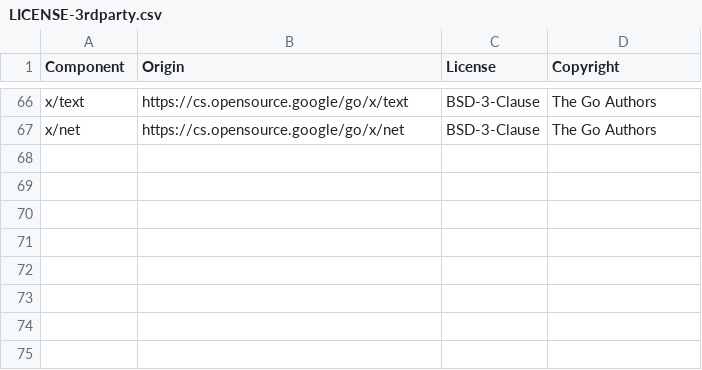
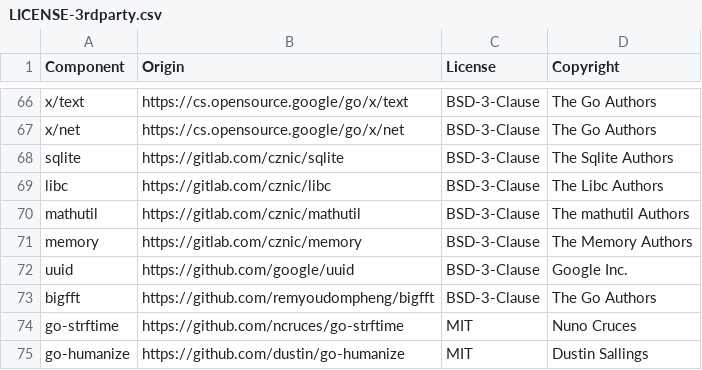
Before and after one commit to johnrichter/claude-shared-tooling, a CSV file: LICENSE-3rdparty.csv, drawn as a sheet; only a part is shown, gaps mark what is left out.

Commit message:
M3.P2.T5: cost accounting + queryable SQLite store (Ingest, Rollup, Query, SanityCheck)

```diff
--- a/LICENSE-3rdparty.csv
+++ b/LICENSE-3rdparty.csv
@@ -67 +67,9 @@ x/text,https://cs.opensource.google/go/x/text,BSD-3-Clause,The Go Authors
 x/net,https://cs.opensource.google/go/x/net,BSD-3-Clause,The Go Authors
+sqlite,https://gitlab.com/cznic/sqlite,BSD-3-Clause,The Sqlite Authors
+libc,https://gitlab.com/cznic/libc,BSD-3-Clause,The Libc Authors
+mathutil,https://gitlab.com/cznic/mathutil,BSD-3-Clause,The mathutil Authors
+memory,https://gitlab.com/cznic/memory,BSD-3-Clause,The Memory Authors
+uuid,https://github.com/google/uuid,BSD-3-Clause,Google Inc.
+bigfft,https://github.com/remyoudompheng/bigfft,BSD-3-Clause,The Go Authors
+go-strftime,https://github.com/ncruces/go-strftime,MIT,Nuno Cruces
+go-humanize,https://github.com/dustin/go-humanize,MIT,Dustin Sallings
```
Also changed, not shown: 18 other files.
